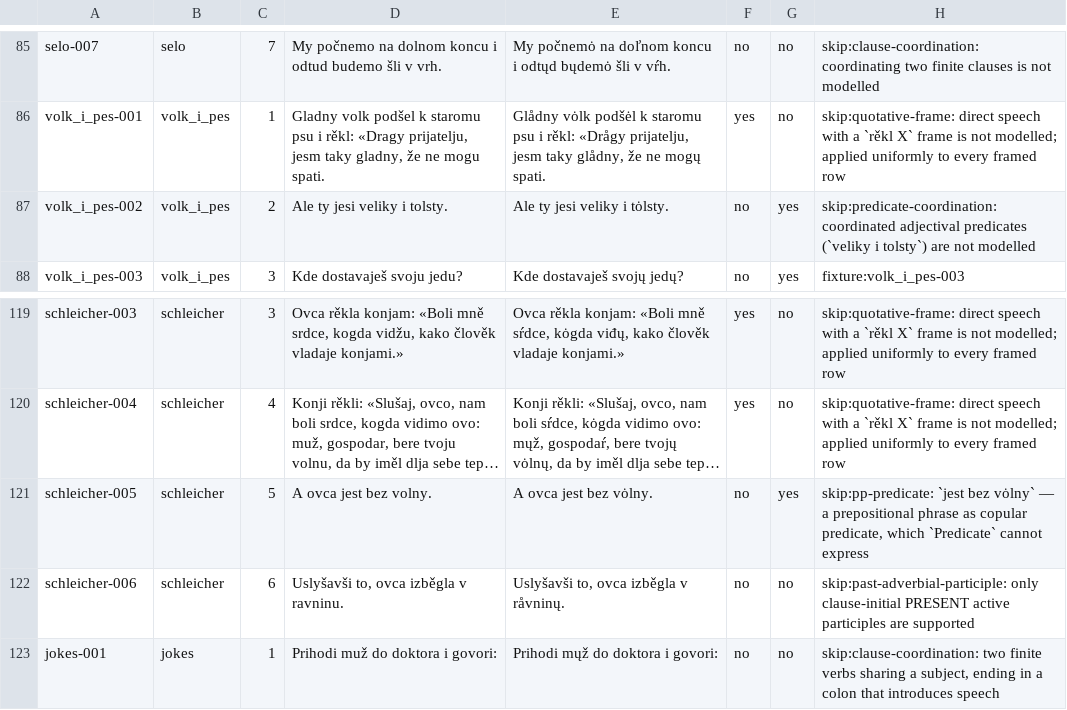
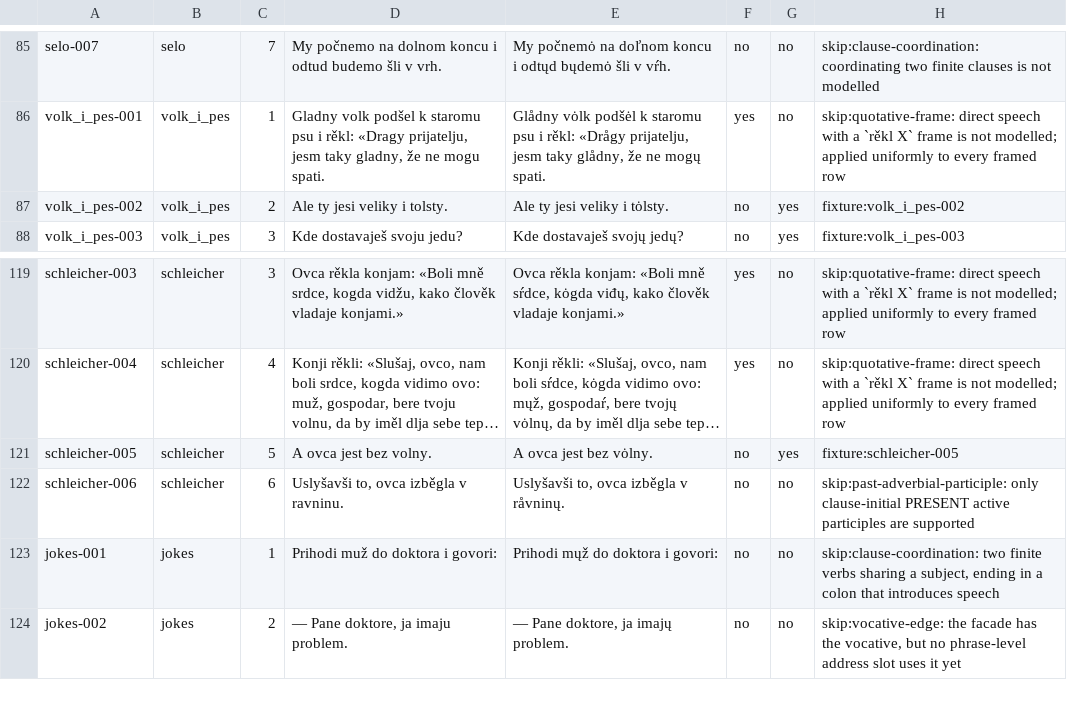
Before and after one commit to gold-silver-copper/interslavic, a TSV file: experiments/interslavic-phrase/corpus/steen_samples.tsv, drawn as a sheet; only a part is shown, gaps mark what is left out; the shorter side is filled out with more unchanged rows; long unchanged cells end in …; the diff names each change by its address in the sheet, - before the commit and + after, or states it on an @@ line.

Commit message:
Predicates: coordination, prepositional predicates, degree
`ClauseCore::Copular` held exactly one `Predicate`, which three source
shapes could not fit.

Coordinated predicates. `Ale ty jesi veliky i tȯlsty.` — one copula,
several predicates, all agreeing with the same subject. This reuses
`Coordination<T>`, the mechanism verbal cores already use, rather than
adding a second coordination concept; a lone predicate is a one-item
coordination and still realizes as itself. Commas up to the final
conjunction, matching nominal coordination.

Prepositional predicates. `A ovca jest bez vȯlny.` The PP owns its case
through its own preposition, so predicate case cannot apply to it and
`:pred-case ins` on one is rejected. Government is checked there exactly
as anywhere else — the predicate position is not a hole in validation.

Degree. `(comp-adj L)` / `(super-adj L)` store the POSITIVE lemma plus a
degree feature, so the tree stays a citation-form tree and the graded
form comes from the facade's existing `comparative`/`superlative`. Degree
is a grammatical feature here, not a second lexeme to be spelled out in
the tree. A non-gradable adjective yields a declared diagnostic rather
than a silently wrong form.

Two new fixtures, both matching Steen's published etymological text
exactly: `volk_i_pes-002` and `schleicher-005`. 19 → 21 fixtures.

`maly_princ` and the vocative edge did not land here. `declaration-001`
(`Vsi ljudi rodęt sę svobodni i råvni …`) turns out not to be a copular
clause at all — it is a lexical verb with depictive secondary predicates,
a different construction — so it stays skipped rather than being forced
into this one.

Recorded while testing: the facade's comparative of `tęžky` is `tęžši`,
where Steen's text has `tęžejša`. The affected row is already skipped for
clause coordination, so this changes no disposition, but it is the same
class as the `hoće`/`hȯće` finding — repository data against sample-text
orthography.

```diff
--- a/experiments/interslavic-phrase/corpus/steen_samples.tsv
+++ b/experiments/interslavic-phrase/corpus/steen_samples.tsv
-H87: skip:predicate-coordination: coordinated adjectival predicates (`veliky i tolsty`) are not modelled
+H87: fixture:volk_i_pes-002
-H121: skip:pp-predicate: `jest bez vȯlny` — a prepositional phrase as copular predicate, which `Predicate` cannot express
+H121: fixture:schleicher-005
```
Also changed, not shown: 13 other files.
